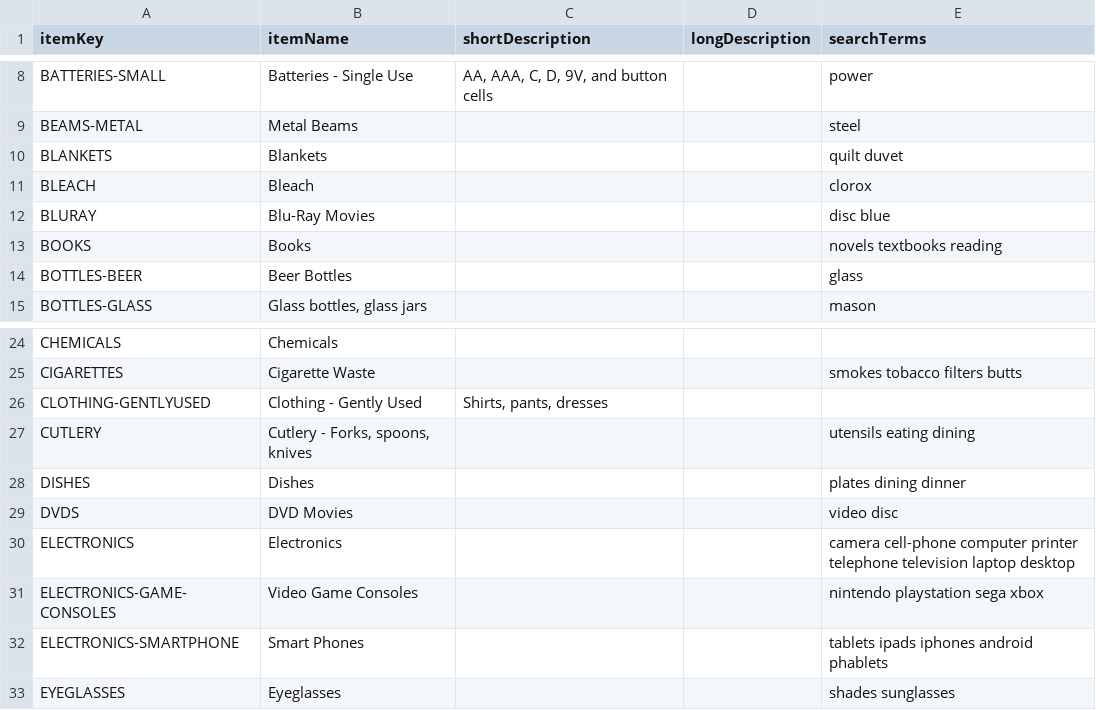
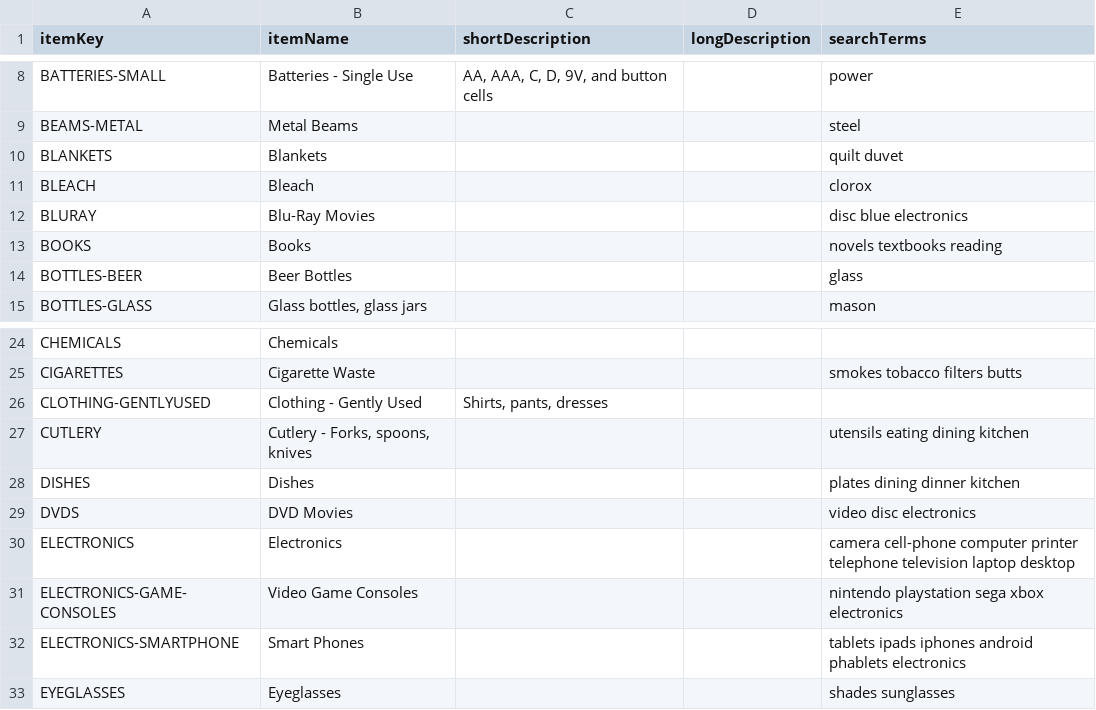
Before and after one commit to cityssm/waste-disposal-data, a CSV file: data/items.csv, drawn as a sheet; only a part is shown, gaps mark what is left out.

Commit message:
Update items.csv

```diff
--- a/data/items.csv
+++ b/data/items.csv
@@ -11,3 +11,3 @@ BLANKETS,Blankets,,,quilt duvet
 BLEACH,Bleach,,,clorox
-BLURAY,Blu-Ray Movies,,,disc blue
+BLURAY,Blu-Ray Movies,,,disc blue electronics
 BOOKS,Books,,,novels textbooks reading
@@ -26,8 +26,8 @@ CIGARETTES,Cigarette Waste,,,smokes tobacco filters butts
 CLOTHING-GENTLYUSED,Clothing - Gently Used,"Shirts, pants, dresses",,
-CUTLERY,"Cutlery - Forks, spoons, knives",,,utensils eating dining
-DISHES,Dishes,,,plates dining dinner
-DVDS,DVD Movies,,,video disc
+CUTLERY,"Cutlery - Forks, spoons, knives",,,utensils eating dining kitchen
+DISHES,Dishes,,,plates dining dinner kitchen
+DVDS,DVD Movies,,,video disc electronics
 ELECTRONICS,Electronics,,,camera cell-phone computer printer telephone television laptop desktop
-ELECTRONICS-GAME-CONSOLES,Video Game Consoles,,,nintendo playstation sega xbox
-ELECTRONICS-SMARTPHONE,Smart Phones,,,tablets ipads iphones android phablets
+ELECTRONICS-GAME-CONSOLES,Video Game Consoles,,,nintendo playstation sega xbox electronics
+ELECTRONICS-SMARTPHONE,Smart Phones,,,tablets ipads iphones android phablets electronics
 EYEGLASSES,Eyeglasses,,,shades sunglasses
```
